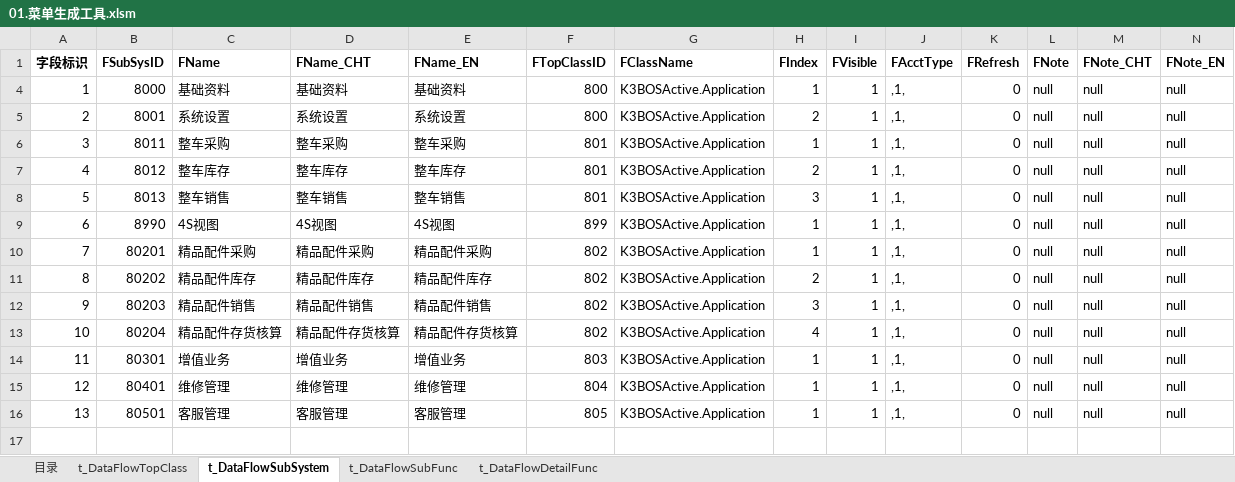
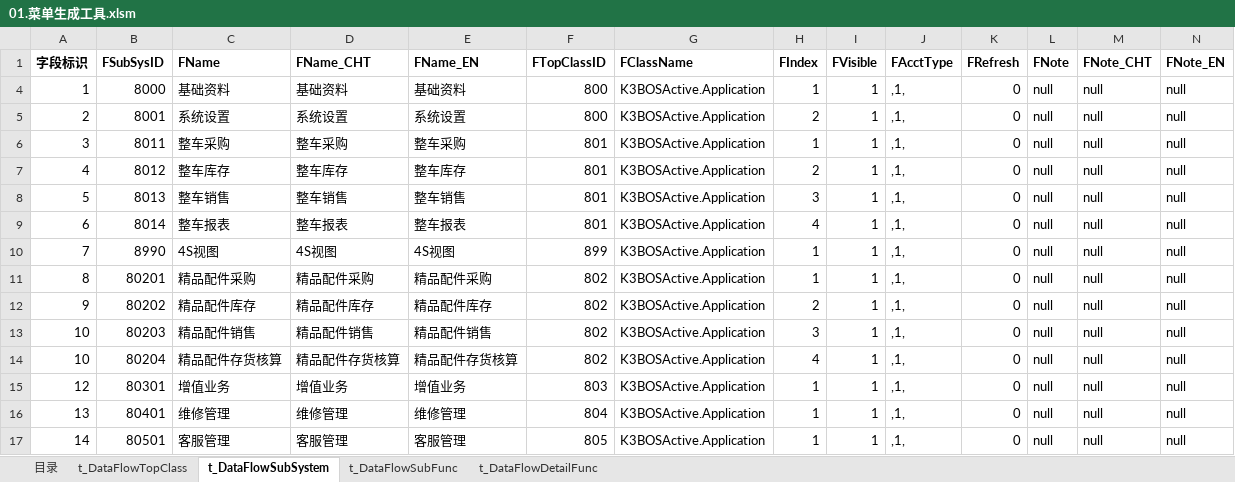
Before and after one commit to jinbinguo/auto1234, an Excel workbook: 4S脚本生成工具/01.菜单生成工具.xlsm, sheet t_DataFlowSubSystem, drawn as a sheet; only a part is shown; values as stored, in another font and other column widths than the file's, no borders; addresses are those after the commit; rows hold the shown columns only; the diff names each change by its address in the sheet, - before the commit and + after, or states it on an @@ line.

```diff
--- a/4S脚本生成工具/01.菜单生成工具.xlsm (sheet t_DataFlowSubSystem)
+++ b/4S脚本生成工具/01.菜单生成工具.xlsm (sheet t_DataFlowSubSystem)
+row 9: 6 | 8014 | 整车报表 | 整车报表 | 整车报表 | 801 | K3BOSActive.Application | 4 | 1 | ,1, | 0 | null | null | null
-A10 (字段标识): 6
+A10 (字段标识): 7
-A11 (字段标识): 7
+A11 (字段标识): 8
-A12 (字段标识): 8
+A12 (字段标识): 9
-A13 (字段标识): 9
+A13 (字段标识): 10
-A15 (字段标识): 11
+A15 (字段标识): 12
-A16 (字段标识): 12
+A16 (字段标识): 13
-A17 (字段标识): 13
+A17 (字段标识): 14
```
Also changed, not shown: sheet t_DataFlowDetailFunc, sheet t_DataFlowSubFunc, sheet 目录, formulas that keep their value, 4S脚本生成工具/02.安装部署包修正脚本工具.xlsm, 4S脚本生成工具/04.单据转换流程启动生成工具.xlsm, 1 other file.
